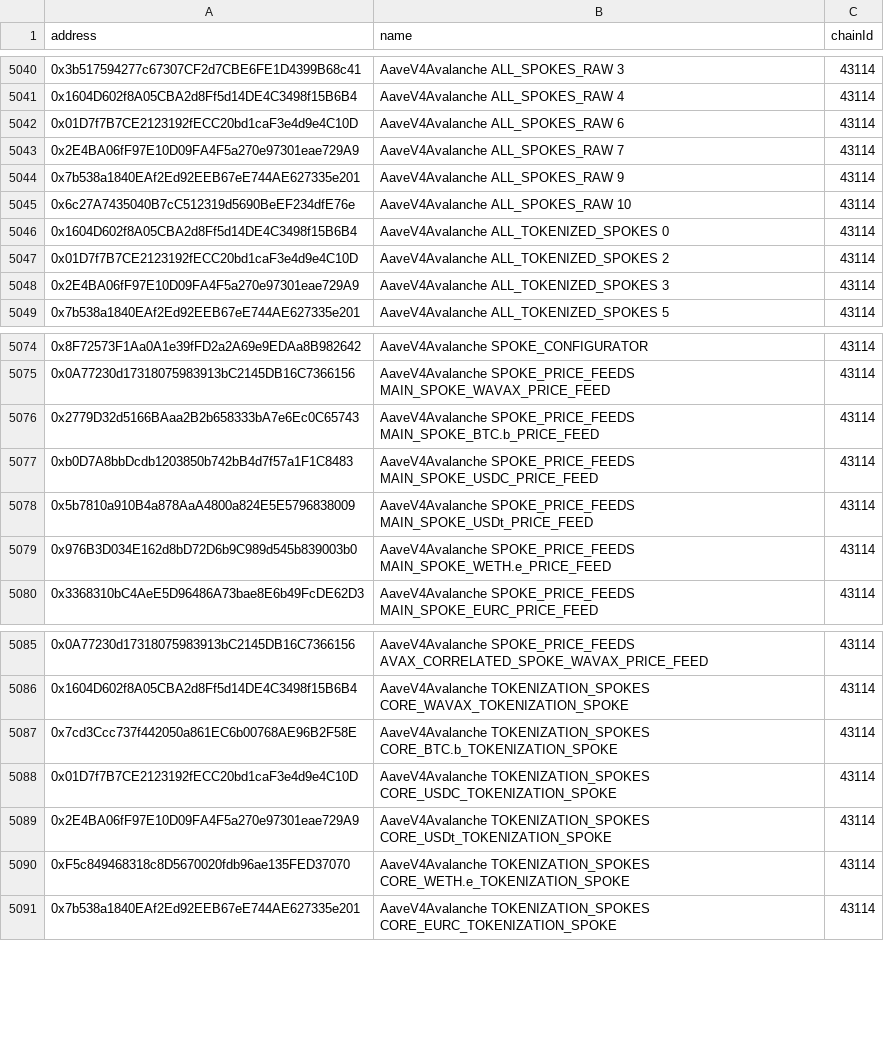
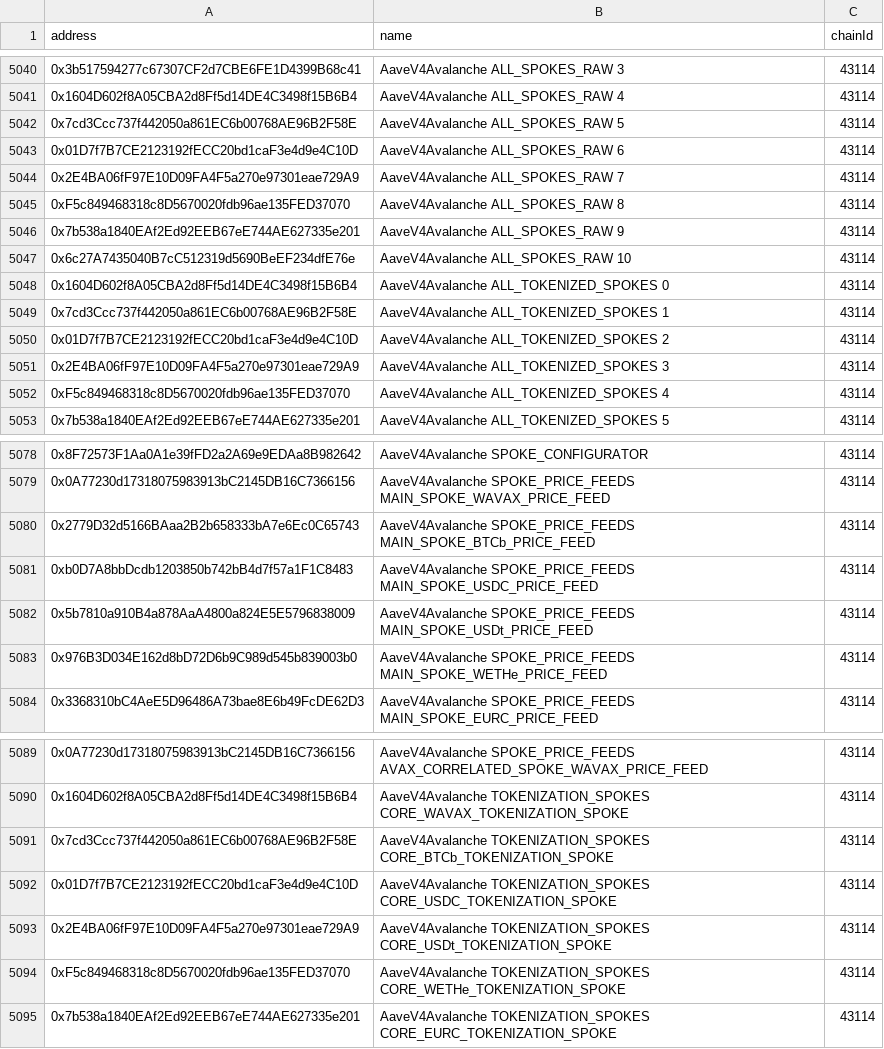
Before and after one commit to bgd-labs/aave-address-book, a CSV file: safe.csv, drawn as a sheet; only a part is shown, gaps mark what is left out.

```diff
--- a/safe.csv
+++ b/safe.csv
@@ -5041,4 +5041,6 @@ address,name,chainId
 0x1604D602f8A05CBA2d8Ff5d14DE4C3498f15B6B4,AaveV4Avalanche ALL_SPOKES_RAW 4,43114
+0x7cd3Ccc737f442050a861EC6b00768AE96B2F58E,AaveV4Avalanche ALL_SPOKES_RAW 5,43114
 0x01D7f7B7CE2123192fECC20bd1caF3e4d9e4C10D,AaveV4Avalanche ALL_SPOKES_RAW 6,43114
 0x2E4BA06fF97E10D09FA4F5a270e97301eae729A9,AaveV4Avalanche ALL_SPOKES_RAW 7,43114
+0xF5c849468318c8D5670020fdb96ae135FED37070,AaveV4Avalanche ALL_SPOKES_RAW 8,43114
 0x7b538a1840EAf2Ed92EEB67eE744AE627335e201,AaveV4Avalanche ALL_SPOKES_RAW 9,43114
@@ -5046,4 +5048,6 @@ address,name,chainId
 0x1604D602f8A05CBA2d8Ff5d14DE4C3498f15B6B4,AaveV4Avalanche ALL_TOKENIZED_SPOKES 0,43114
+0x7cd3Ccc737f442050a861EC6b00768AE96B2F58E,AaveV4Avalanche ALL_TOKENIZED_SPOKES 1,43114
 0x01D7f7B7CE2123192fECC20bd1caF3e4d9e4C10D,AaveV4Avalanche ALL_TOKENIZED_SPOKES 2,43114
 0x2E4BA06fF97E10D09FA4F5a270e97301eae729A9,AaveV4Avalanche ALL_TOKENIZED_SPOKES 3,43114
+0xF5c849468318c8D5670020fdb96ae135FED37070,AaveV4Avalanche ALL_TOKENIZED_SPOKES 4,43114
 0x7b538a1840EAf2Ed92EEB67eE744AE627335e201,AaveV4Avalanche ALL_TOKENIZED_SPOKES 5,43114
@@ -5075,6 +5079,6 @@ address,name,chainId
 0x0A77230d17318075983913bC2145DB16C7366156,AaveV4Avalanche SPOKE_PRICE_FEEDS MAIN_SPOKE_WAVAX_PRICE_FEED,43114
-0x2779D32d5166BAaa2B2b658333bA7e6Ec0C65743,AaveV4Avalanche SPOKE_PRICE_FEEDS MAIN_SPOKE_BTC.b_PRICE_FEED,43114
+0x2779D32d5166BAaa2B2b658333bA7e6Ec0C65743,AaveV4Avalanche SPOKE_PRICE_FEEDS MAIN_SPOKE_BTCb_PRICE_FEED,43114
 0xb0D7A8bbDcdb1203850b742bB4d7f57a1F1C8483,AaveV4Avalanche SPOKE_PRICE_FEEDS MAIN_SPOKE_USDC_PRICE_FEED,43114
 0x5b7810a910B4a878AaA4800a824E5E5796838009,AaveV4Avalanche SPOKE_PRICE_FEEDS MAIN_SPOKE_USDt_PRICE_FEED,43114
-0x976B3D034E162d8bD72D6b9C989d545b839003b0,AaveV4Avalanche SPOKE_PRICE_FEEDS MAIN_SPOKE_WETH.e_PRICE_FEED,43114
+0x976B3D034E162d8bD72D6b9C989d545b839003b0,AaveV4Avalanche SPOKE_PRICE_FEEDS MAIN_SPOKE_WETHe_PRICE_FEED,43114
 0x3368310bC4AeE5D96486A73bae8E6b49FcDE62D3,AaveV4Avalanche SPOKE_PRICE_FEEDS MAIN_SPOKE_EURC_PRICE_FEED,43114
@@ -5086,6 +5090,6 @@ address,name,chainId
 0x1604D602f8A05CBA2d8Ff5d14DE4C3498f15B6B4,AaveV4Avalanche TOKENIZATION_SPOKES CORE_WAVAX_TOKENIZATION_SPOKE,43114
-0x7cd3Ccc737f442050a861EC6b00768AE96B2F58E,AaveV4Avalanche TOKENIZATION_SPOKES CORE_BTC.b_TOKENIZATION_SPOKE,43114
+0x7cd3Ccc737f442050a861EC6b00768AE96B2F58E,AaveV4Avalanche TOKENIZATION_SPOKES CORE_BTCb_TOKENIZATION_SPOKE,43114
 0x01D7f7B7CE2123192fECC20bd1caF3e4d9e4C10D,AaveV4Avalanche TOKENIZATION_SPOKES CORE_USDC_TOKENIZATION_SPOKE,43114
 0x2E4BA06fF97E10D09FA4F5a270e97301eae729A9,AaveV4Avalanche TOKENIZATION_SPOKES CORE_USDt_TOKENIZATION_SPOKE,43114
-0xF5c849468318c8D5670020fdb96ae135FED37070,AaveV4Avalanche TOKENIZATION_SPOKES CORE_WETH.e_TOKENIZATION_SPOKE,43114
+0xF5c849468318c8D5670020fdb96ae135FED37070,AaveV4Avalanche TOKENIZATION_SPOKES CORE_WETHe_TOKENIZATION_SPOKE,43114
 0x7b538a1840EAf2Ed92EEB67eE744AE627335e201,AaveV4Avalanche TOKENIZATION_SPOKES CORE_EURC_TOKENIZATION_SPOKE,43114
```
Also changed, not shown: 1 other file.
